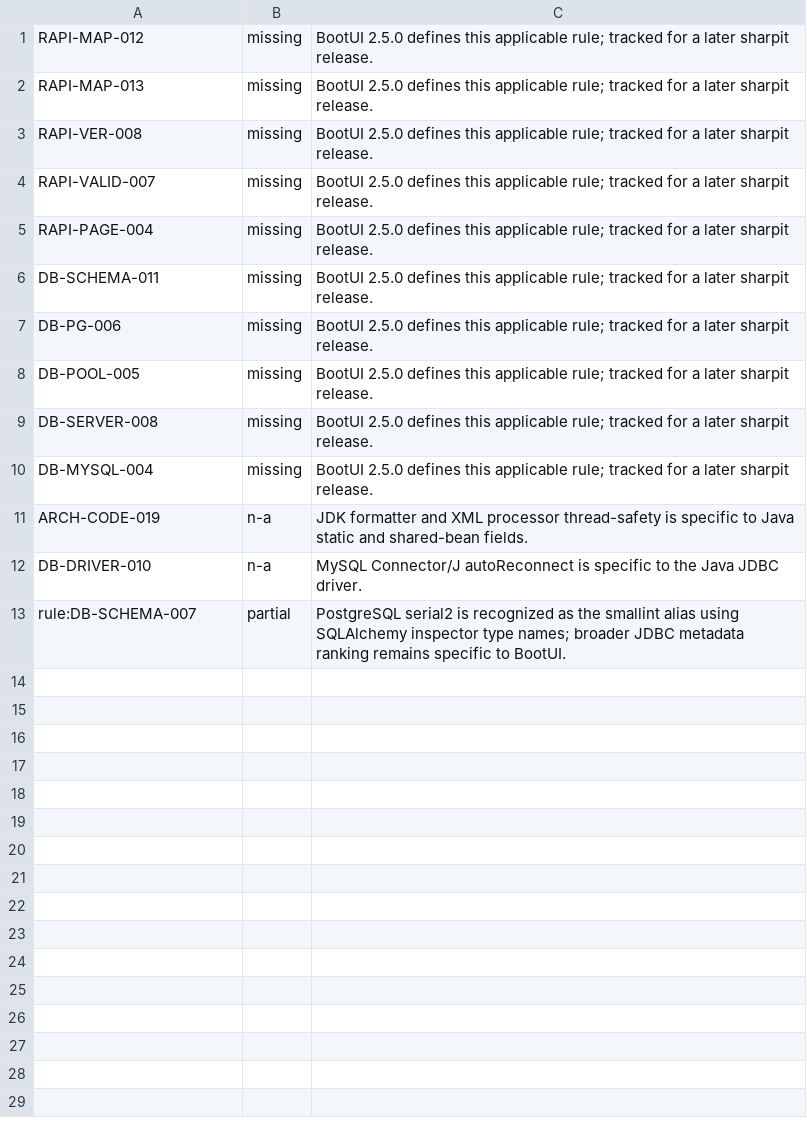
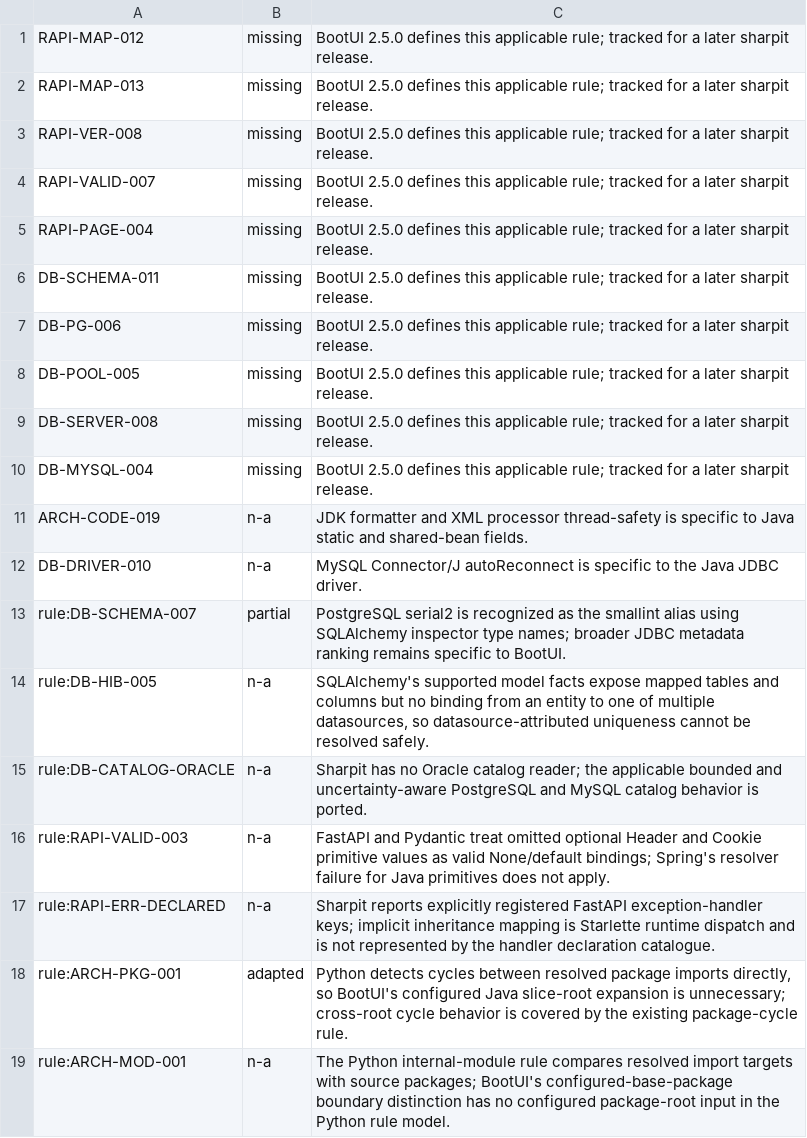
Before and after one commit to ffroliva/sharpit, a TSV file: docs/reference/matrix-updates/0.8.0-a6.tsv, drawn as a sheet; the diff names each change by its address in the sheet, - before the commit and + after, or states it on an @@ line.

Commit message:
docs: classify BootUI rule accuracy fixes
Signed-off-by: Flavio Oliva <ffroliva@gmail.com>

```diff
--- a/docs/reference/matrix-updates/0.8.0-a6.tsv
+++ b/docs/reference/matrix-updates/0.8.0-a6.tsv
+row 14: rule:DB-HIB-005 | n-a | SQLAlchemy's supported model facts expose mapped tables and columns but no binding from an entity to one of multiple datasources, so datasource-attributed uniqueness cannot be resolved safely.
+row 15: rule:DB-CATALOG-ORACLE | n-a | Sharpit has no Oracle catalog reader; the applicable bounded and uncertainty-aware PostgreSQL and MySQL catalog behavior is ported.
+row 16: rule:RAPI-VALID-003 | n-a | FastAPI and Pydantic treat omitted optional Header and Cookie primitive values as valid None/default bindings; Spring's resolver failure for Java primitives does not apply.
+row 17: rule:RAPI-ERR-DECLARED | n-a | Sharpit reports explicitly registered FastAPI exception-handler keys; implicit inheritance mapping is Starlette runtime dispatch and is not represented by the handler declaration catalogue.
+row 18: rule:ARCH-PKG-001 | adapted | Python detects cycles between resolved package imports directly, so BootUI's configured Java slice-root expansion is unnecessary; cross-root cycle behavior is covered by the existing package-cycle rule.
+row 19: rule:ARCH-MOD-001 | n-a | The Python internal-module rule compares resolved import targets with source packages; BootUI's configured-base-package boundary distinction has no configured package-root input in the Python rule model.
```
Also changed, not shown: 5 other files.
